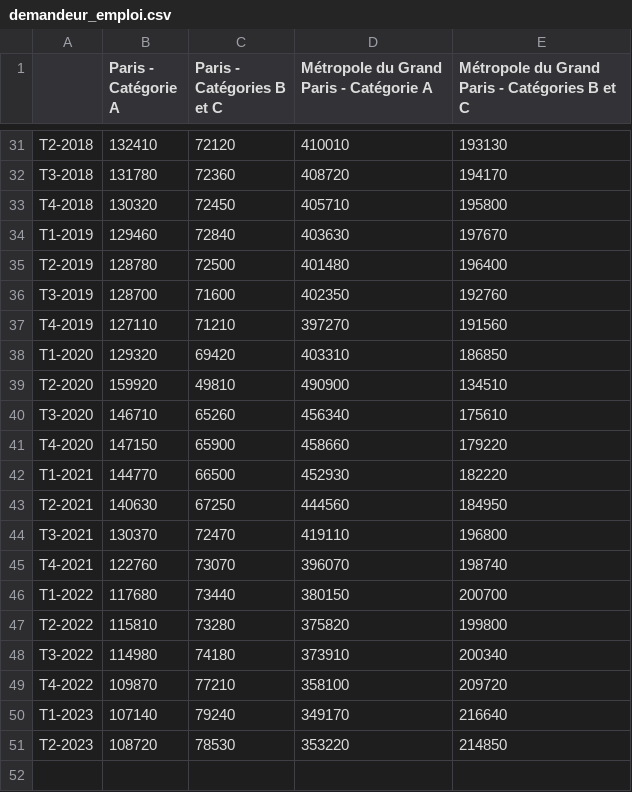
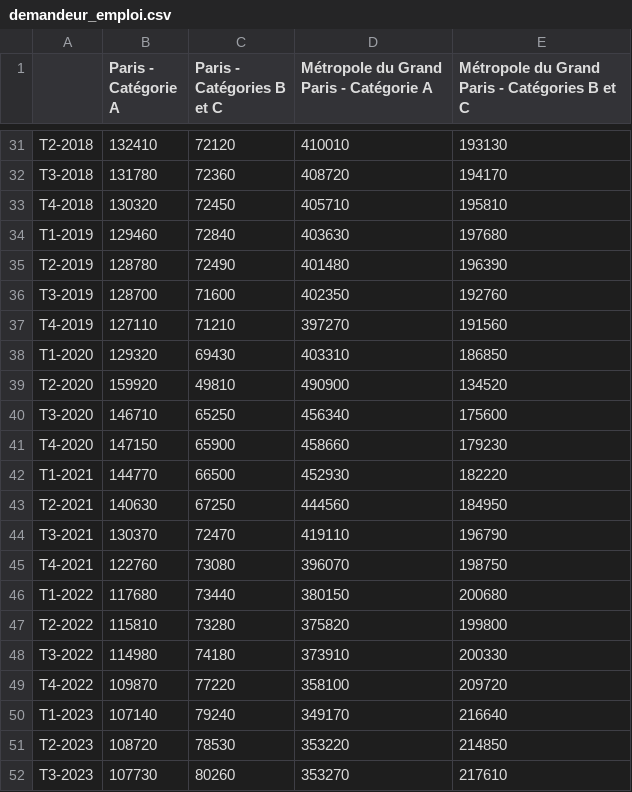
Before and after one commit to Atelier-parisien-d-urbanisme/Observatoire-economie-paris, a CSV file: 3_Chomage_Rsa/3_2_Demandeur_emploi/demandeur_emploi.csv, drawn as a sheet; only a part is shown, gaps mark what is left out; the diff covers the shown part only.

```diff
--- a/3_Chomage_Rsa/3_2_Demandeur_emploi/demandeur_emploi.csv
+++ b/3_Chomage_Rsa/3_2_Demandeur_emploi/demandeur_emploi.csv
@@ -32,20 +32,21 @@ T2-2018;132410;72120;410010;193130
 T3-2018;131780;72360;408720;194170
-T4-2018;130320;72450;405710;195800
-T1-2019;129460;72840;403630;197670
-T2-2019;128780;72500;401480;196400
+T4-2018;130320;72450;405710;195810
+T1-2019;129460;72840;403630;197680
+T2-2019;128780;72490;401480;196390
 T3-2019;128700;71600;402350;192760
 T4-2019;127110;71210;397270;191560
-T1-2020;129320;69420;403310;186850
-T2-2020;159920;49810;490900;134510
-T3-2020;146710;65260;456340;175610
-T4-2020;147150;65900;458660;179220
+T1-2020;129320;69430;403310;186850
+T2-2020;159920;49810;490900;134520
+T3-2020;146710;65250;456340;175600
+T4-2020;147150;65900;458660;179230
 T1-2021;144770;66500;452930;182220
 T2-2021;140630;67250;444560;184950
-T3-2021;130370;72470;419110;196800
-T4-2021;122760;73070;396070;198740
-T1-2022;117680;73440;380150;200700
+T3-2021;130370;72470;419110;196790
+T4-2021;122760;73080;396070;198750
+T1-2022;117680;73440;380150;200680
 T2-2022;115810;73280;375820;199800
-T3-2022;114980;74180;373910;200340
-T4-2022;109870;77210;358100;209720
+T3-2022;114980;74180;373910;200330
+T4-2022;109870;77220;358100;209720
 T1-2023;107140;79240;349170;216640
 T2-2023;108720;78530;353220;214850
+T3-2023;107730;80260;353270;217610
```
Also changed, not shown: 23 edited cells elsewhere in this file.
